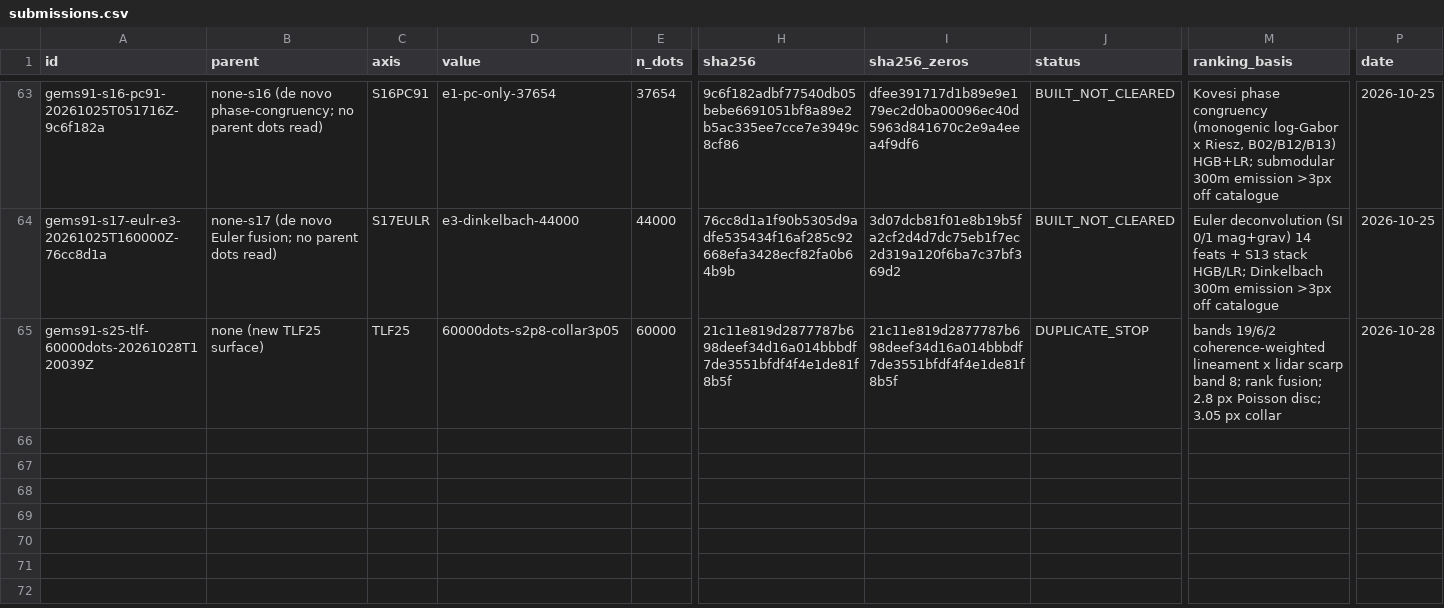
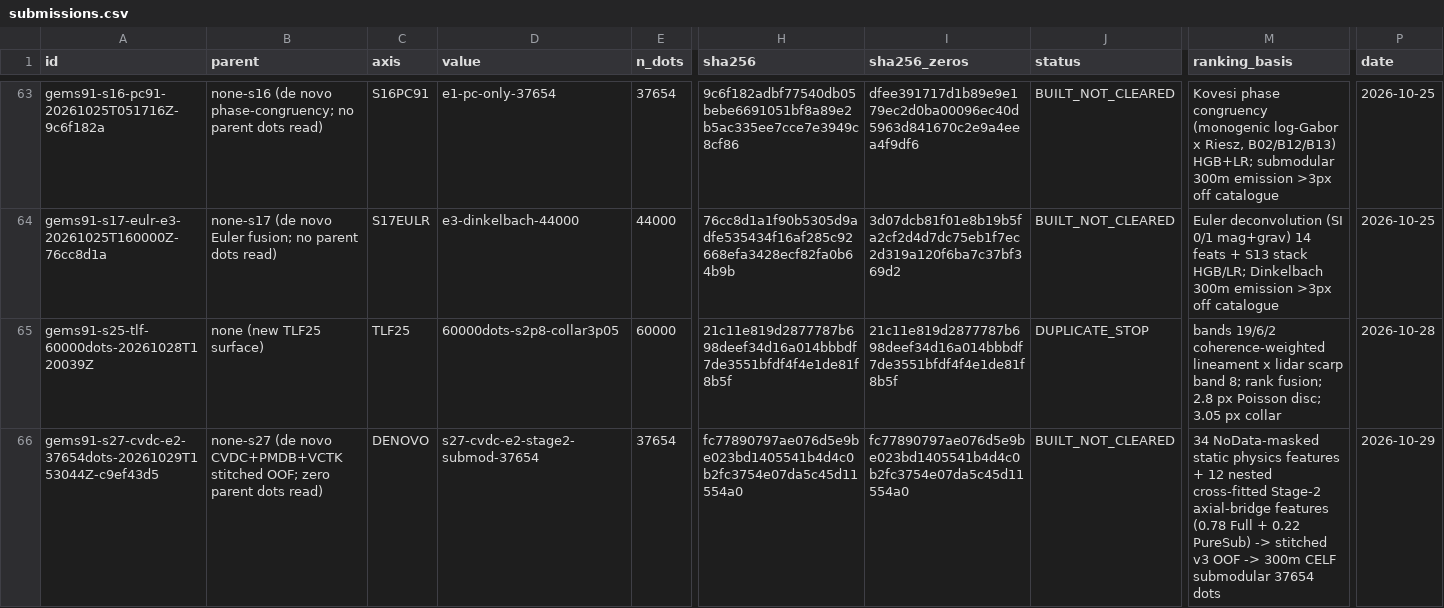
Before and after one commit to buffedlizard55-lab/GEMSDOE91, a CSV file: ledger/submissions.csv, drawn as a sheet; only a part is shown, gaps mark what is left out; rows hold the shown columns only; the diff names each change by its address in the sheet, - before the commit and + after, or states it on an @@ line.

Commit message:
S27-CVDC: contour-potential discordance + valley knickzone stitched OOF (HOLDOUT-DTI 0.169391)
Co-authored-by: arena-agent <297053741+arena-agent@users.noreply.github.com>

```diff
--- a/ledger/submissions.csv
+++ b/ledger/submissions.csv
+row 66: gems91-s27-cvdc-e2-37654dots-20261029T153044Z-c9ef43d5 | none-s27 (de novo CVDC+PMDB+VCTK stitched OOF; zero parent dots read) | DENOVO | s27-cvdc-e2-stage2-submod-37654 | 37654 | fc77890797ae076d5e9be023bd1405541b4d4c0b2fc3754e07da5c45d11554a0 | fc77890797ae076d5e9be023bd1405541b4d4c0b2fc3754e07da5c45d11554a0 | BUILT_NOT_CLEARED | 34 NoData-masked static physics features + 12 nested cross-fitted Stage-2 axial-bridge features (0.78 Full + 0.22 PureSub) -> stitched v3 OOF -> 300m CELF submodular 37654 dots | 2026-10-29
```
Also changed, not shown: 39 other files.
